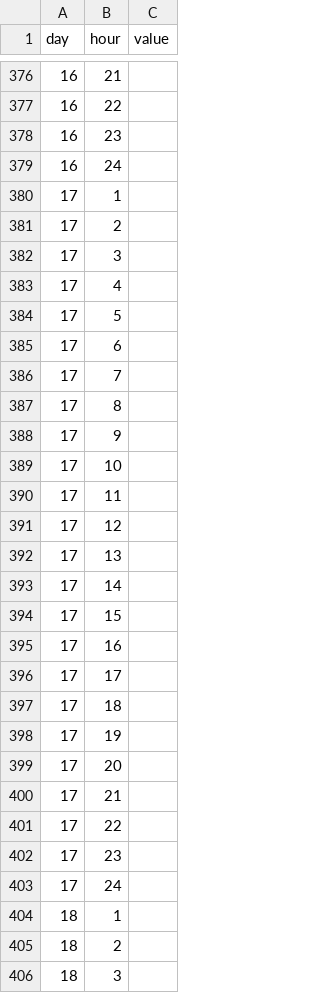
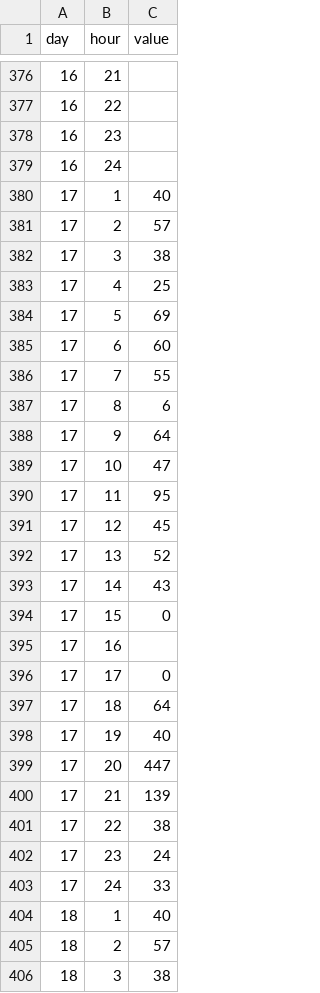
Before and after one commit to abhirammv/d3PowerData, a CSV file: heatmap/kitchen.csv, drawn as a sheet; only a part is shown, gaps mark what is left out; the diff covers the shown part only.

```diff
--- a/heatmap/kitchen.csv
+++ b/heatmap/kitchen.csv
@@ -379,28 +379,28 @@ day,hour,value
 16,24,
-17,1,
-17,2,
-17,3,
-17,4,
-17,5,
-17,6,
-17,7,
-17,8,
-17,9,
-17,10,
-17,11,
-17,12,
-17,13,
-17,14,
-17,15,
+17,1,40
+17,2,57
+17,3,38
+17,4,25
+17,5,69
+17,6,60
+17,7,55
+17,8,6
+17,9,64
+17,10,47
+17,11,95
+17,12,45
+17,13,52
+17,14,43
+17,15,0
 17,16,
-17,17,
-17,18,
-17,19,
-17,20,
-17,21,
-17,22,
-17,23,
-17,24,
-18,1,
-18,2,
-18,3,
+17,17,0
+17,18,64
+17,19,40
+17,20,447
+17,21,139
+17,22,38
+17,23,24
+17,24,33
+18,1,40
+18,2,57
+18,3,38
```
Also changed, not shown: 20 edited cells elsewhere in this file, heatmap/dish.csv, heatmap/fridge.csv, 3 other files.
